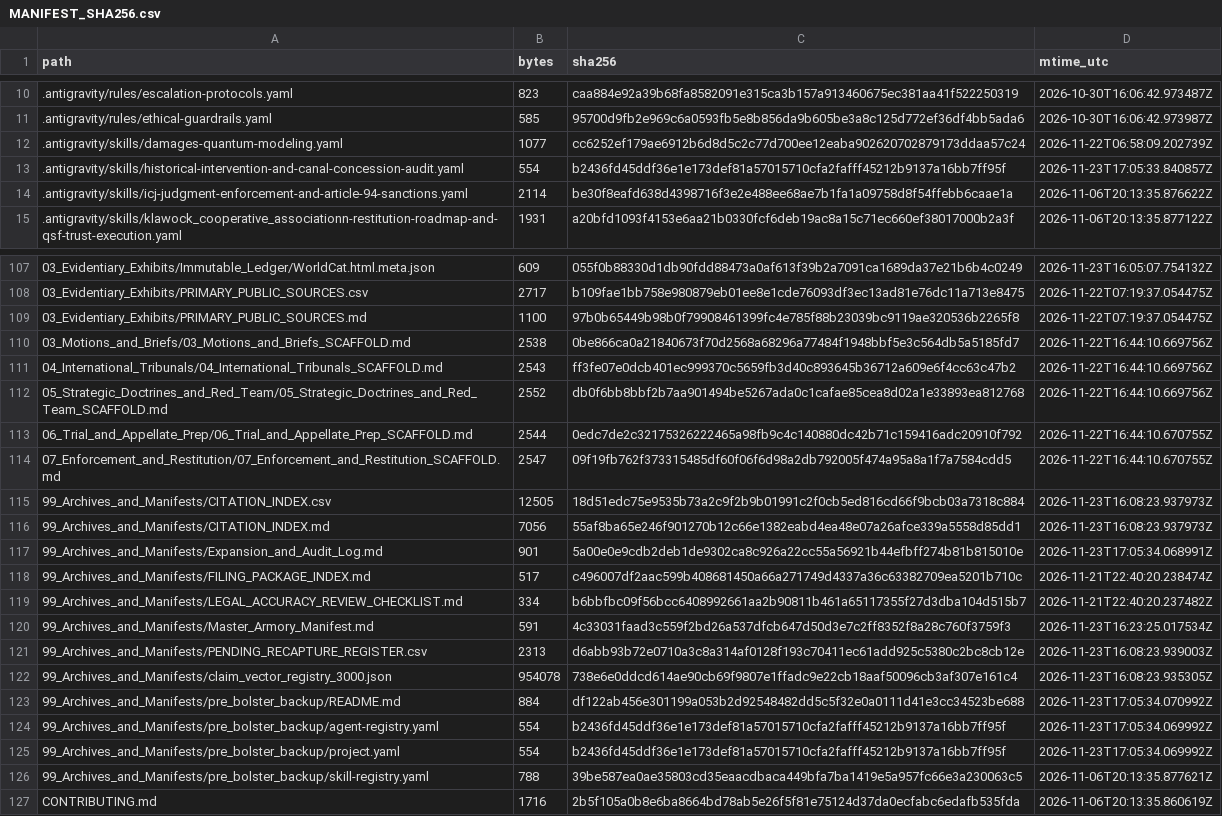
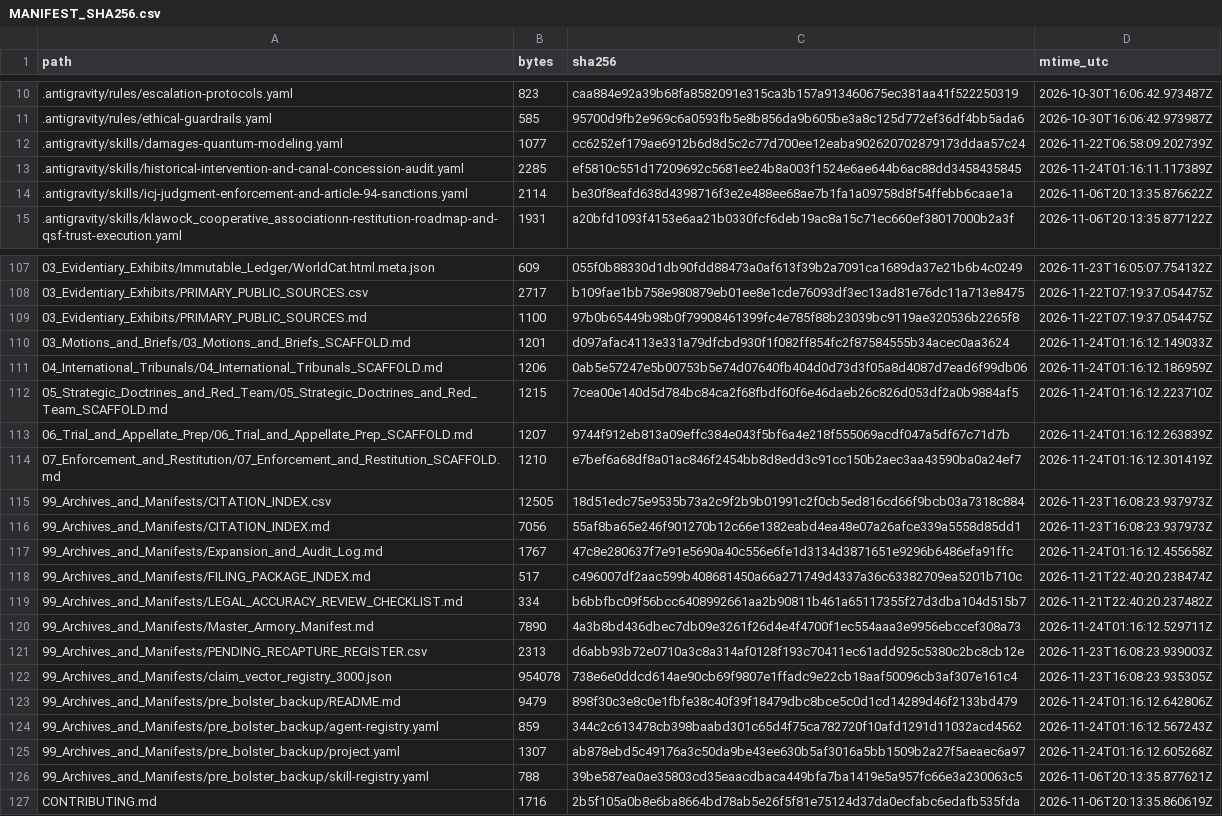
Before and after one commit to GlobalRestitutionAlliance/turtle-island-us-ak-klawock-cooperative-association-master-litigation, a CSV file: 99_Archives_and_Manifests/MANIFEST_SHA256.csv, drawn as a sheet; only a part is shown, gaps mark what is left out; the diff covers the shown part only.

```diff
--- a/99_Archives_and_Manifests/MANIFEST_SHA256.csv
+++ b/99_Archives_and_Manifests/MANIFEST_SHA256.csv
@@ -12,3 +12,3 @@ path,bytes,sha256,mtime_utc
 .antigravity/skills/damages-quantum-modeling.yaml,1077,cc6252ef179ae6912b6d8d5c2c77d700ee12eaba902620702879173ddaa57c24,2026-11-22T06:58:09.202739Z
-.antigravity/skills/historical-intervention-and-canal-concession-audit.yaml,554,b2436fd45ddf36e1e173def81a57015710cfa2fafff45212b9137a16bb7ff95f,2026-11-23T17:05:33.840857Z
+.antigravity/skills/historical-intervention-and-canal-concession-audit.yaml,2285,ef5810c551d17209692c5681ee24b8a003f1524e6ae644b6ac88dd3458435845,2026-11-24T01:16:11.117389Z
 .antigravity/skills/icj-judgment-enforcement-and-article-94-sanctions.yaml,2114,be30f8eafd638d4398716f3e2e488ee68ae7b1fa1a09758d8f54ffebb6caae1a,2026-11-06T20:13:35.876622Z
@@ -109,18 +109,18 @@ path,bytes,sha256,mtime_utc
 03_Evidentiary_Exhibits/PRIMARY_PUBLIC_SOURCES.md,1100,97b0b65449b98b0f79908461399fc4e785f88b23039bc9119ae320536b2265f8,2026-11-22T07:19:37.054475Z
-03_Motions_and_Briefs/03_Motions_and_Briefs_SCAFFOLD.md,2538,0be866ca0a21840673f70d2568a68296a77484f1948bbf5e3c564db5a5185fd7,2026-11-22T16:44:10.669756Z
-04_International_Tribunals/04_International_Tribunals_SCAFFOLD.md,2543,ff3fe07e0dcb401ec999370c5659fb3d40c893645b36712a609e6f4cc63c47b2,2026-11-22T16:44:10.669756Z
-05_Strategic_Doctrines_and_Red_Team/05_Strategic_Doctrines_and_Red_Team_SCAFFOLD.md,2552,db0f6bb8bbf2b7aa901494be5267ada0c1cafae85cea8d02a1e33893ea812768,2026-11-22T16:44:10.669756Z
-06_Trial_and_Appellate_Prep/06_Trial_and_Appellate_Prep_SCAFFOLD.md,2544,0edc7de2c32175326222465a98fb9c4c140880dc42b71c159416adc20910f792,2026-11-22T16:44:10.670755Z
-07_Enforcement_and_Restitution/07_Enforcement_and_Restitution_SCAFFOLD.md,2547,09f19fb762f373315485df60f06f6d98a2db792005f474a95a8a1f7a7584cdd5,2026-11-22T16:44:10.670755Z
+03_Motions_and_Briefs/03_Motions_and_Briefs_SCAFFOLD.md,1201,d097afac4113e331a79dfcbd930f1f082ff854fc2f87584555b34acec0aa3624,2026-11-24T01:16:12.149033Z
+04_International_Tribunals/04_International_Tribunals_SCAFFOLD.md,1206,0ab5e57247e5b00753b5e74d07640fb404d0d73d3f05a8d4087d7ead6f99db06,2026-11-24T01:16:12.186959Z
+05_Strategic_Doctrines_and_Red_Team/05_Strategic_Doctrines_and_Red_Team_SCAFFOLD.md,1215,7cea00e140d5d784bc84ca2f68fbdf60f6e46daeb26c826d053df2a0b9884af5,2026-11-24T01:16:12.223710Z
+06_Trial_and_Appellate_Prep/06_Trial_and_Appellate_Prep_SCAFFOLD.md,1207,9744f912eb813a09effc384e043f5bf6a4e218f555069acdf047a5df67c71d7b,2026-11-24T01:16:12.263839Z
+07_Enforcement_and_Restitution/07_Enforcement_and_Restitution_SCAFFOLD.md,1210,e7bef6a68df8a01ac846f2454bb8d8edd3c91cc150b2aec3aa43590ba0a24ef7,2026-11-24T01:16:12.301419Z
 99_Archives_and_Manifests/CITATION_INDEX.csv,12505,18d51edc75e9535b73a2c9f2b9b01991c2f0cb5ed816cd66f9bcb03a7318c884,2026-11-23T16:08:23.937973Z
 99_Archives_and_Manifests/CITATION_INDEX.md,7056,55af8ba65e246f901270b12c66e1382eabd4ea48e07a26afce339a5558d85dd1,2026-11-23T16:08:23.937973Z
-99_Archives_and_Manifests/Expansion_and_Audit_Log.md,901,5a00e0e9cdb2deb1de9302ca8c926a22cc55a56921b44efbff274b81b815010e,2026-11-23T17:05:34.068991Z
+99_Archives_and_Manifests/Expansion_and_Audit_Log.md,1767,47c8e280637f7e91e5690a40c556e6fe1d3134d3871651e9296b6486efa91ffc,2026-11-24T01:16:12.455658Z
 99_Archives_and_Manifests/FILING_PACKAGE_INDEX.md,517,c496007df2aac599b408681450a66a271749d4337a36c63382709ea5201b710c,2026-11-21T22:40:20.238474Z
 99_Archives_and_Manifests/LEGAL_ACCURACY_REVIEW_CHECKLIST.md,334,b6bbfbc09f56bcc6408992661aa2b90811b461a65117355f27d3dba104d515b7,2026-11-21T22:40:20.237482Z
-99_Archives_and_Manifests/Master_Armory_Manifest.md,591,4c33031faad3c559f2bd26a537dfcb647d50d3e7c2ff8352f8a28c760f3759f3,2026-11-23T16:23:25.017534Z
+99_Archives_and_Manifests/Master_Armory_Manifest.md,7890,4a3b8bd436dbec7db09e3261f26d4e4f4700f1ec554aaa3e9956ebccef308a73,2026-11-24T01:16:12.529711Z
 99_Archives_and_Manifests/PENDING_RECAPTURE_REGISTER.csv,2313,d6abb93b72e0710a3c8a314af0128f193c70411ec61add925c5380c2bc8cb12e,2026-11-23T16:08:23.939003Z
 99_Archives_and_Manifests/claim_vector_registry_3000.json,954078,738e6e0ddcd614ae90cb69f9807e1ffadc9e22cb18aaf50096cb3af307e161c4,2026-11-23T16:08:23.935305Z
-99_Archives_and_Manifests/pre_bolster_backup/README.md,884,df122ab456e301199a053b2d92548482dd5c5f32e0a0111d41e3cc34523be688,2026-11-23T17:05:34.070992Z
-99_Archives_and_Manifests/pre_bolster_backup/agent-registry.yaml,554,b2436fd45ddf36e1e173def81a57015710cfa2fafff45212b9137a16bb7ff95f,2026-11-23T17:05:34.069992Z
-99_Archives_and_Manifests/pre_bolster_backup/project.yaml,554,b2436fd45ddf36e1e173def81a57015710cfa2fafff45212b9137a16bb7ff95f,2026-11-23T17:05:34.069992Z
+99_Archives_and_Manifests/pre_bolster_backup/README.md,9479,898f30c3e8c0e1fbfe38c40f39f18479dbc8bce5c0d1cd14289d46f2133bd479,2026-11-24T01:16:12.642806Z
+99_Archives_and_Manifests/pre_bolster_backup/agent-registry.yaml,859,344c2c613478cb398baabd301c65d4f75ca782720f10afd1291d11032acd4562,2026-11-24T01:16:12.567243Z
+99_Archives_and_Manifests/pre_bolster_backup/project.yaml,1307,ab878ebd5c49176a3c50da9be43ee630b5af3016a5bb1509b2a27f5aeaec6a97,2026-11-24T01:16:12.605268Z
 99_Archives_and_Manifests/pre_bolster_backup/skill-registry.yaml,788,39be587ea0ae35803cd35eaacdbaca449bfa7ba1419e5a957fc66e3a230063c5,2026-11-06T20:13:35.877621Z
```
Also changed, not shown: 77 edited cells elsewhere in this file, 37 other files.
